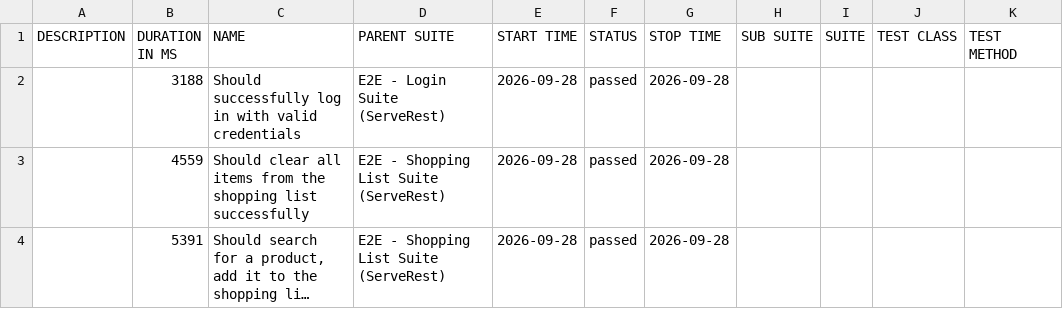
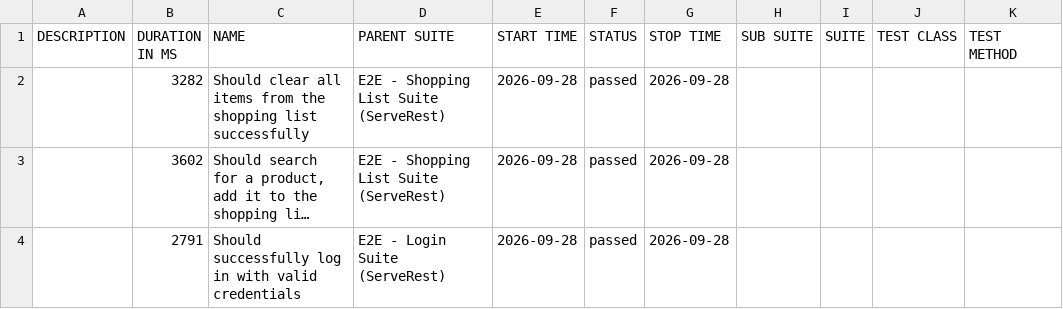
Before and after one commit to marcelodiassoaresjunior8-code/e2e-test-serverest-platform, a CSV file: data/suites.csv, drawn as a sheet; long unchanged cells end in …; removed rows and columns are numbered as before the commit, all else as after; the diff names each change by its address in the sheet, - before the commit and + after, or states it on an @@ line.

```diff
--- a/data/suites.csv
+++ b/data/suites.csv
-row 2:  | 3188 | Should successfully log in with valid credentials | E2E - Login Suite (ServeRest) | 2026-09-28 | passed | 2026-09-28
-B2 (DURATION IN MS): 4559
+B2 (DURATION IN MS): 3282
-B3 (DURATION IN MS): 5391
+B3 (DURATION IN MS): 3602
+row 4:  | 2791 | Should successfully log in with valid credentials | E2E - Login Suite (ServeRest) | 2026-09-28 | passed | 2026-09-28
```
Also changed, not shown: 20 other files.
